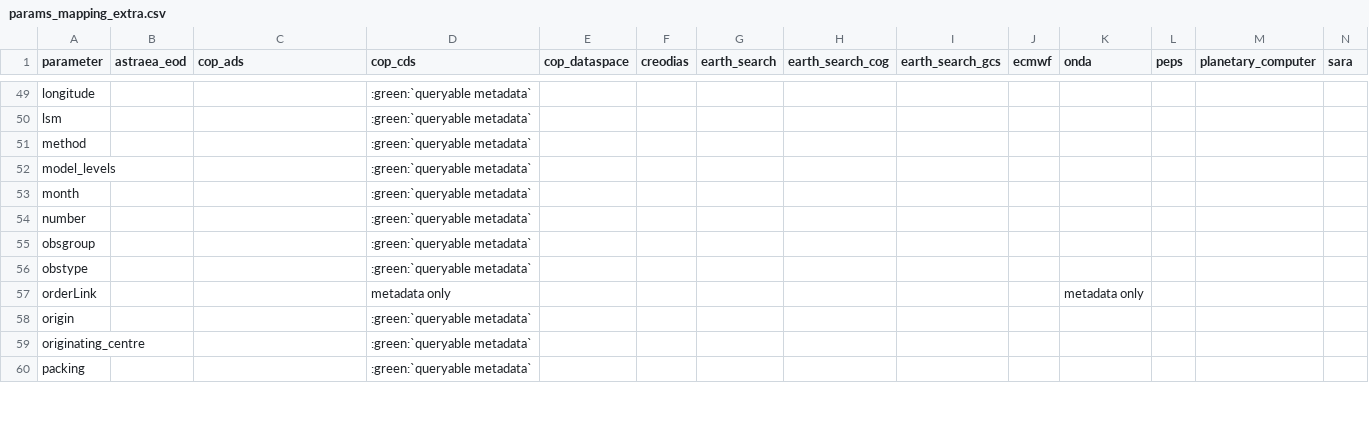
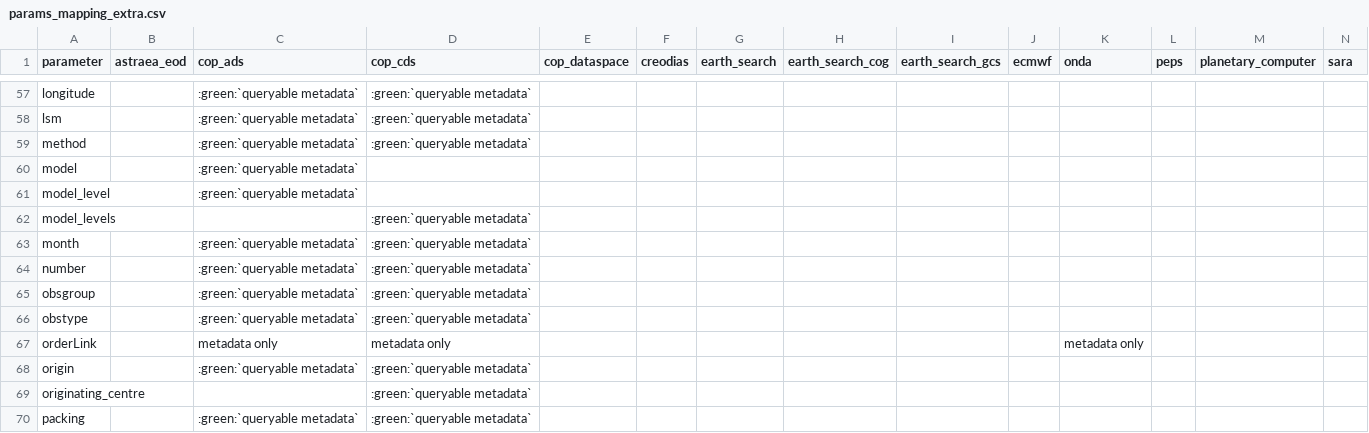
Before and after one commit to CS-SI/eodag, a CSV file: docs/_static/params_mapping_extra.csv, drawn as a sheet; only a part is shown, gaps mark what is left out; addresses are those after the commit; rows hold the shown columns only; the diff covers the shown part only; the diff names each change by its address in the sheet, - before the commit and + after, or states it on an @@ line.

```diff
--- a/docs/_static/params_mapping_extra.csv
+++ b/docs/_static/params_mapping_extra.csv
-C57:C59 (cop_ads): (empty)
+C57:C59 (cop_ads): :green:`queryable metadata`
+row 60: model |  | :green:`queryable metadata`
+row 61: model_level |  | :green:`queryable metadata`
-C63:C66 (cop_ads): (empty)
+C63:C66 (cop_ads): :green:`queryable metadata`
-C67 (cop_ads): (empty)
+C67 (cop_ads): metadata only
-C68 (cop_ads): (empty)
+C68 (cop_ads): :green:`queryable metadata`
-C70 (cop_ads): (empty)
+C70 (cop_ads): :green:`queryable metadata`
```
Also changed, not shown: 12 added rows and 63 edited cells elsewhere in this file, docs/_static/params_mapping_opensearch.csv, 6 other files.
